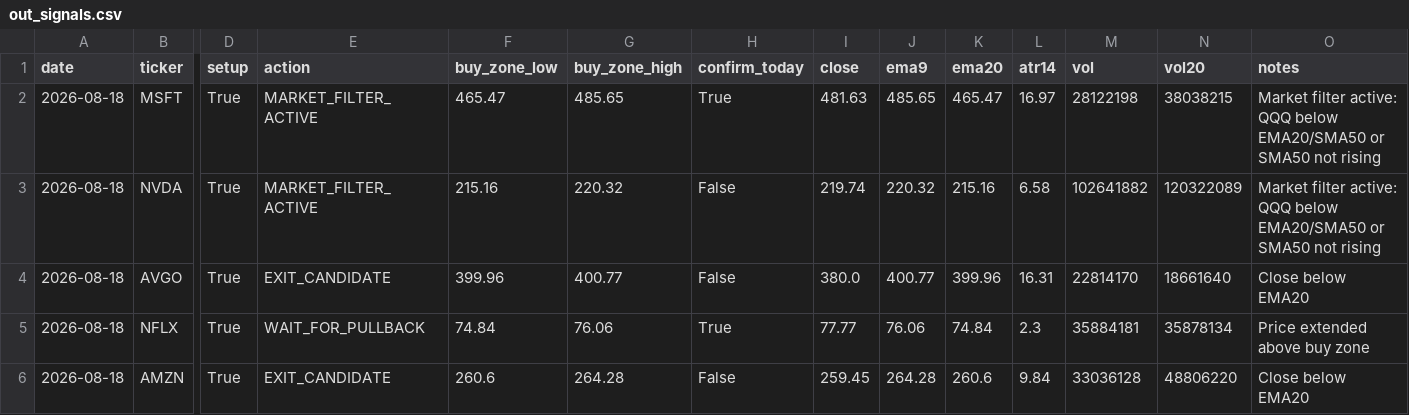
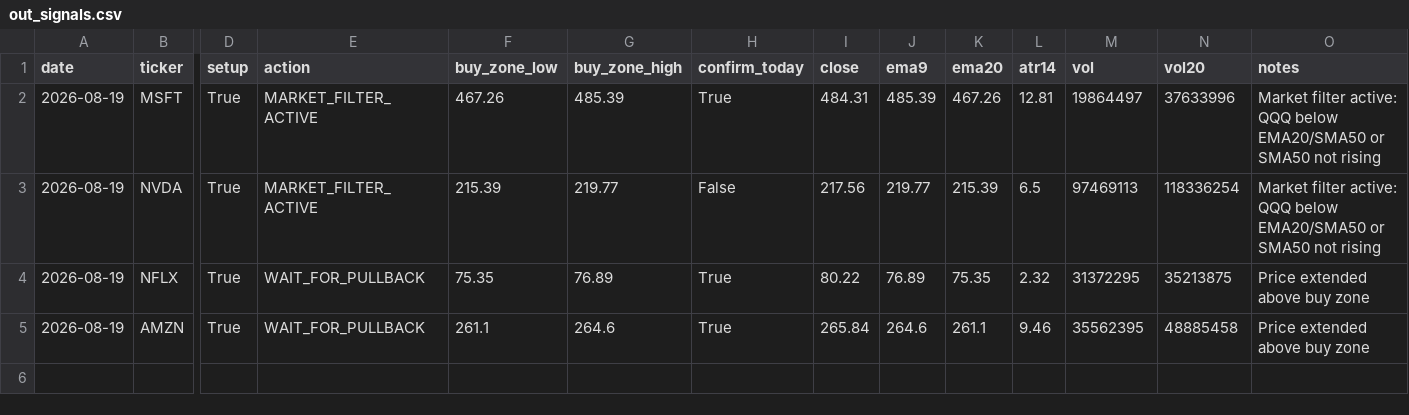
Before and after one commit to Ayodukale/S_B, a CSV file: data/out_signals.csv, drawn as a sheet; only a part is shown, gaps mark what is left out; removed rows and columns are numbered as before the commit, all else as after; rows hold the shown columns only; the diff names each change by its address in the sheet, - before the commit and + after, or states it on an @@ line.

```diff
--- a/data/out_signals.csv
+++ b/data/out_signals.csv
-A2:A3 (date): 2026-08-18
+A2:A3 (date): 2026-08-19
-F2 (buy_zone_low): 465.47
+F2 (buy_zone_low): 467.26
-G2 (buy_zone_high): 485.65
+G2 (buy_zone_high): 485.39
-I2 (close): 481.63
+I2 (close): 484.31
-J2 (ema9): 485.65
+J2 (ema9): 485.39
-K2 (ema20): 465.47
+K2 (ema20): 467.26
-L2 (atr14): 16.97
+L2 (atr14): 12.81
-M2 (vol): 28122198
+M2 (vol): 19864497
-N2 (vol20): 38038215
+N2 (vol20): 37633996
-F3 (buy_zone_low): 215.16
+F3 (buy_zone_low): 215.39
-G3 (buy_zone_high): 220.32
+G3 (buy_zone_high): 219.77
-I3 (close): 219.74
+I3 (close): 217.56
-J3 (ema9): 220.32
+J3 (ema9): 219.77
-K3 (ema20): 215.16
+K3 (ema20): 215.39
-L3 (atr14): 6.58
+L3 (atr14): 6.5
-M3 (vol): 102641882
+M3 (vol): 97469113
-N3 (vol20): 120322089
+N3 (vol20): 118336254
-row 4: 2026-08-18 | AVGO | True | EXIT_CANDIDATE | 399.96 | 400.77 | False | 380.0 | 400.77 | 399.96 | 16.31 | 22814170 | 18661640 | Close below EMA20
-A4:A5 (date): 2026-08-18
+A4:A5 (date): 2026-08-19
-F4 (buy_zone_low): 74.84
+F4 (buy_zone_low): 75.35
-G4 (buy_zone_high): 76.06
+G4 (buy_zone_high): 76.89
-I4 (close): 77.77
+I4 (close): 80.22
-J4 (ema9): 76.06
+J4 (ema9): 76.89
-K4 (ema20): 74.84
+K4 (ema20): 75.35
-L4 (atr14): 2.3
+L4 (atr14): 2.32
-M4 (vol): 35884181
+M4 (vol): 31372295
-N4 (vol20): 35878134
+N4 (vol20): 35213875
-E5 (action): EXIT_CANDIDATE
+E5 (action): WAIT_FOR_PULLBACK
-F5 (buy_zone_low): 260.6
+F5 (buy_zone_low): 261.1
-G5 (buy_zone_high): 264.28
+G5 (buy_zone_high): 264.6
-H5 (confirm_today): False
+H5 (confirm_today): True
-I5 (close): 259.45
+I5 (close): 265.84
-J5 (ema9): 264.28
+J5 (ema9): 264.6
-K5 (ema20): 260.6
+K5 (ema20): 261.1
-L5 (atr14): 9.84
+L5 (atr14): 9.46
-M5 (vol): 33036128
+M5 (vol): 35562395
-N5 (vol20): 48806220
+N5 (vol20): 48885458
-O5 (notes): Close below EMA20
+O5 (notes): Price extended above buy zone
```
Also changed, not shown: 3 other files.
